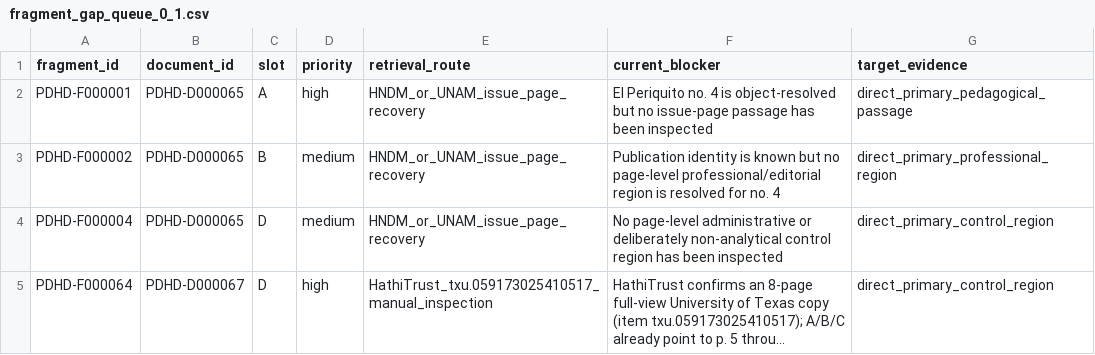
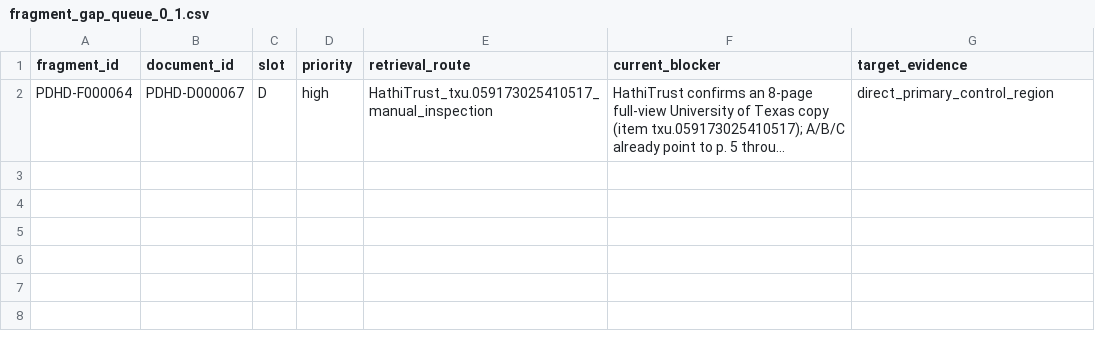
Before and after one commit to fersandovalgtz/practica-docente-historica-digital, a CSV file: data/samples/fragment_gap_queue_0_1.csv, drawn as a sheet; long unchanged cells end in …; the diff names each change by its address in the sheet, - before the commit and + after, or states it on an @@ line.

```diff
--- a/data/samples/fragment_gap_queue_0_1.csv
+++ b/data/samples/fragment_gap_queue_0_1.csv
-row 2: PDHD-F000001 | PDHD-D000065 | A | high | HNDM_or_UNAM_issue_page_recovery | El Periquito no. 4 is object-resolved but no issue-page passage has been inspected | direct_primary_pedagogical_passage
-row 3: PDHD-F000002 | PDHD-D000065 | B | medium | HNDM_or_UNAM_issue_page_recovery | Publication identity is known but no page-level professional/editorial region is resolved for no. 4 | direct_primary_professional_region
-row 4: PDHD-F000004 | PDHD-D000065 | D | medium | HNDM_or_UNAM_issue_page_recovery | No page-level administrative or deliberately non-analytical control region has been inspected | direct_primary_control_region
```
Also changed, not shown: data/catalog/object_aliases.csv, data/samples/fragment_locator_progress_el_periquito_w14.csv, 11 other files.
